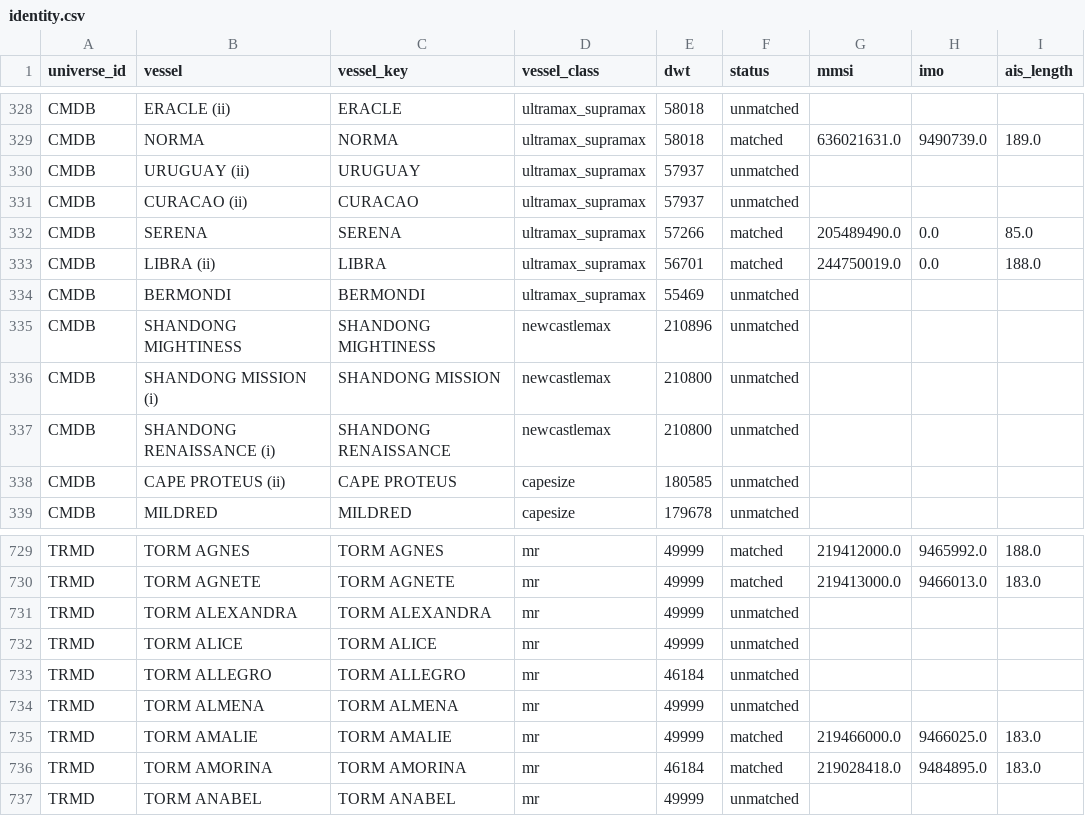
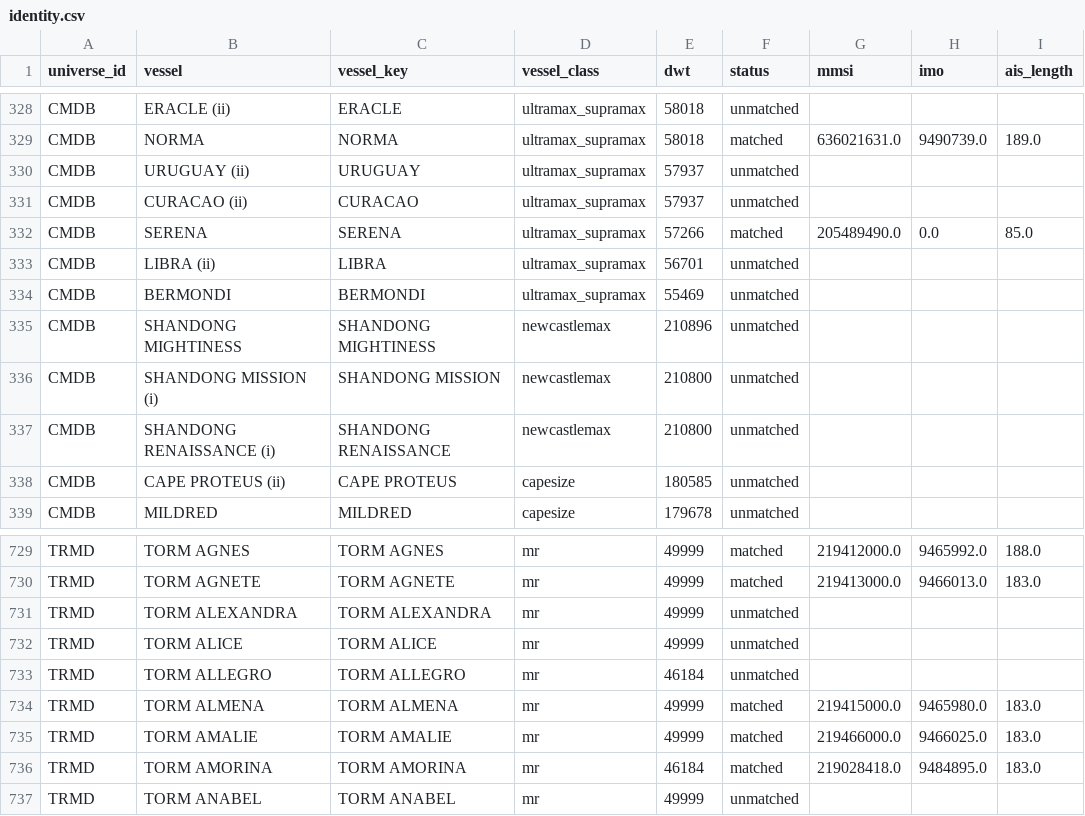
Before and after one commit to ambekarhrush/shipping-long-short-lab, a CSV file: data/fleet/identity.csv, drawn as a sheet; only a part is shown, gaps mark what is left out.

```diff
--- a/data/fleet/identity.csv
+++ b/data/fleet/identity.csv
@@ -332,3 +332,3 @@ CMDB,CURACAO (ii),CURACAO,ultramax_supramax,57937,unmatched,,,
 CMDB,SERENA,SERENA,ultramax_supramax,57266,matched,205489490.0,0.0,85.0
-CMDB,LIBRA (ii),LIBRA,ultramax_supramax,56701,matched,244750019.0,0.0,188.0
+CMDB,LIBRA (ii),LIBRA,ultramax_supramax,56701,unmatched,,,
 CMDB,BERMONDI,BERMONDI,ultramax_supramax,55469,unmatched,,,
@@ -733,3 +733,3 @@ TRMD,TORM ALICE,TORM ALICE,mr,49999,unmatched,,,
 TRMD,TORM ALLEGRO,TORM ALLEGRO,mr,46184,unmatched,,,
-TRMD,TORM ALMENA,TORM ALMENA,mr,49999,unmatched,,,
+TRMD,TORM ALMENA,TORM ALMENA,mr,49999,matched,219415000.0,9465980.0,183.0
 TRMD,TORM AMALIE,TORM AMALIE,mr,49999,matched,219466000.0,9466025.0,183.0
```
Also changed, not shown: data/fleet/collector_log.csv, data/fleet/company_signals.csv, 3 other files.
